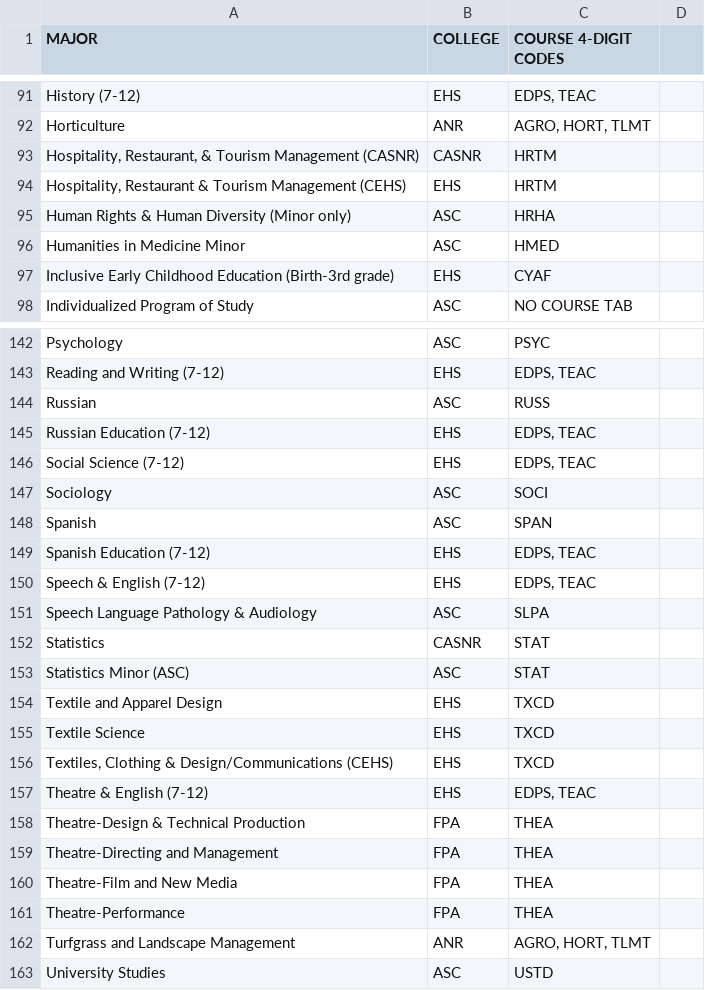
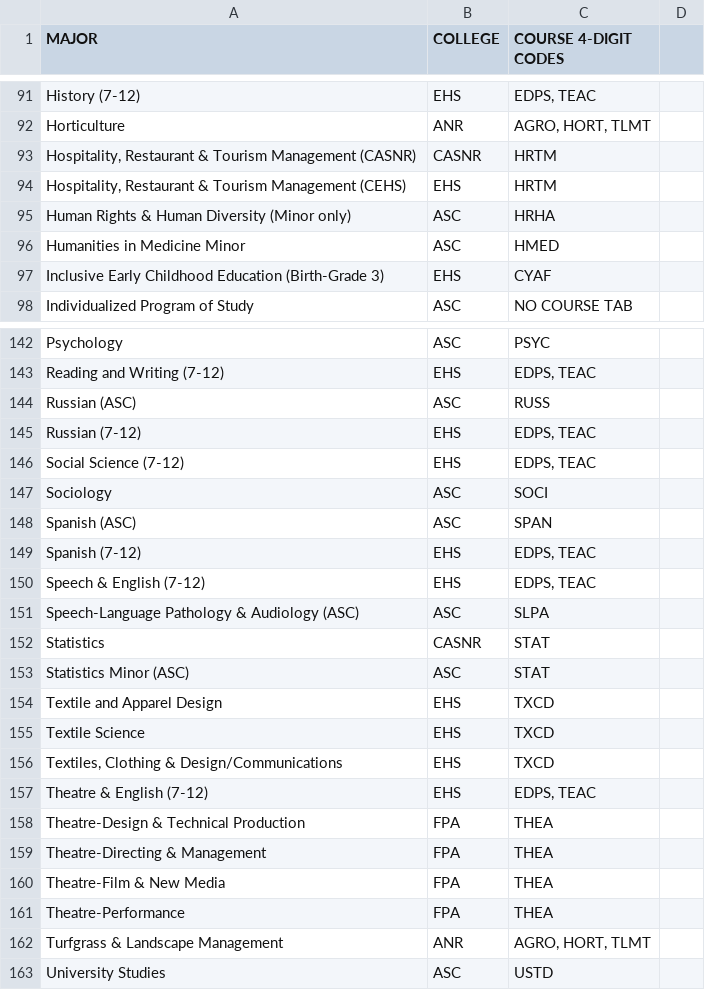
Before and after one commit to unl/UNL_UndergraduateBulletin, a CSV file: data/2011/major_to_subject_code.csv, drawn as a sheet; only a part is shown, gaps mark what is left out; the diff covers the shown part only.

Commit message:
Complete major rename project so epub files from Judy are aligned with files in the bulletin project.

```diff
--- a/data/2011/major_to_subject_code.csv
+++ b/data/2011/major_to_subject_code.csv
@@ -92,3 +92,3 @@ History (7-12),EHS," EDPS, TEAC "
 Horticulture,ANR,"AGRO, HORT, TLMT"
-"Hospitality, Restaurant, & Tourism Management (CASNR)",CASNR, HRTM
+"Hospitality, Restaurant & Tourism Management (CASNR)",CASNR, HRTM
 "Hospitality, Restaurant & Tourism Management (CEHS)",EHS, HRTM
@@ -96,3 +96,3 @@ Human Rights & Human Diversity (Minor only),ASC,HRHA
 Humanities in Medicine Minor,ASC,HMED
-Inclusive Early Childhood Education (Birth-3rd grade),EHS, CYAF
+Inclusive Early Childhood Education (Birth-Grade 3),EHS, CYAF
 Individualized Program of Study,ASC, NO COURSE TAB
@@ -143,10 +143,10 @@ Psychology,ASC, PSYC
 Reading and Writing (7-12),EHS," EDPS, TEAC "
-Russian,ASC, RUSS
-Russian Education (7-12),EHS," EDPS, TEAC "
+Russian (ASC),ASC, RUSS
+Russian (7-12),EHS," EDPS, TEAC "
 Social Science (7-12),EHS," EDPS, TEAC "
 Sociology,ASC, SOCI
-Spanish,ASC, SPAN
-Spanish Education (7-12),EHS," EDPS, TEAC "
+Spanish (ASC),ASC, SPAN
+Spanish (7-12),EHS," EDPS, TEAC "
 Speech & English (7-12),EHS," EDPS, TEAC "
-Speech Language Pathology & Audiology,ASC, SLPA
+Speech-Language Pathology & Audiology (ASC),ASC, SLPA
 Statistics,CASNR,STAT
@@ -155,9 +155,9 @@ Textile and Apparel Design,EHS, TXCD
 Textile Science,EHS, TXCD
-"Textiles, Clothing & Design/Communications (CEHS)",EHS, TXCD
+"Textiles, Clothing & Design/Communications",EHS, TXCD
 Theatre & English (7-12),EHS," EDPS, TEAC "
 Theatre-Design & Technical Production,FPA, THEA
-Theatre-Directing and Management,FPA,THEA
-Theatre-Film and New Media,FPA,THEA
+Theatre-Directing & Management,FPA,THEA
+Theatre-Film & New Media,FPA,THEA
 Theatre-Performance ,FPA,THEA
-Turfgrass and Landscape Management,ANR,"AGRO, HORT, TLMT"
+Turfgrass & Landscape Management,ANR,"AGRO, HORT, TLMT"
 University Studies,ASC,USTD
```
Also changed, not shown: 12 edited cells elsewhere in this file, 36 other files.
